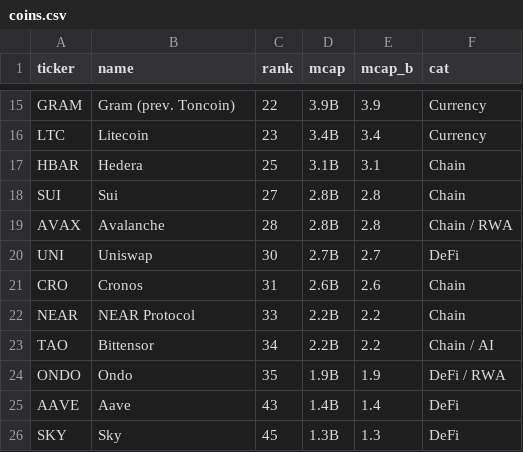
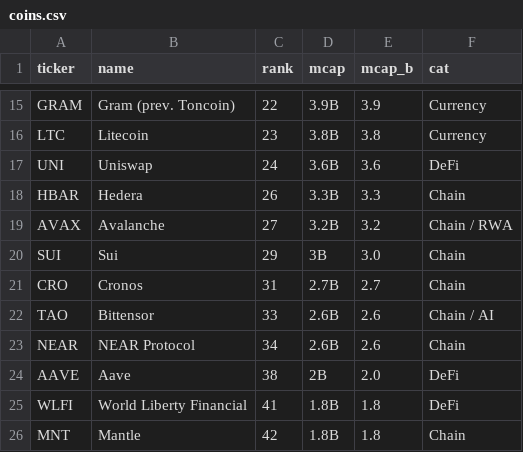
Before and after one commit to speaktothewind/kucoin-bot-returns, a CSV file: coins.csv, drawn as a sheet; only a part is shown, gaps mark what is left out; removed rows and columns are numbered as before the commit, all else as after; the diff covers the shown part only; the diff names each change by its address in the sheet, - before the commit and + after, or states it on an @@ line.

```diff
--- a/coins.csv
+++ b/coins.csv
-D16 (mcap): 3.4B
+D16 (mcap): 3.8B
-E16 (mcap_b): 3.4
+E16 (mcap_b): 3.8
+row 17: UNI | Uniswap | 24 | 3.6B | 3.6 | DeFi
-C18 (rank): 25
+C18 (rank): 26
-D18 (mcap): 3.1B
+D18 (mcap): 3.3B
-E18 (mcap_b): 3.1
+E18 (mcap_b): 3.3
-row 18: SUI | Sui | 27 | 2.8B | 2.8 | Chain
-C19 (rank): 28
+C19 (rank): 27
-D19 (mcap): 2.8B
+D19 (mcap): 3.2B
-E19 (mcap_b): 2.8
+E19 (mcap_b): 3.2
-row 20: UNI | Uniswap | 30 | 2.7B | 2.7 | DeFi
+row 20: SUI | Sui | 29 | 3B | 3.0 | Chain
-D21 (mcap): 2.6B
+D21 (mcap): 2.7B
-E21 (mcap_b): 2.6
+E21 (mcap_b): 2.7
-row 22: NEAR | NEAR Protocol | 33 | 2.2B | 2.2 | Chain
-C22 (rank): 34
+C22 (rank): 33
-D22 (mcap): 2.2B
+D22 (mcap): 2.6B
-E22 (mcap_b): 2.2
+E22 (mcap_b): 2.6
-row 24: ONDO | Ondo | 35 | 1.9B | 1.9 | DeFi / RWA
+row 23: NEAR | NEAR Protocol | 34 | 2.6B | 2.6 | Chain
-C24 (rank): 43
+C24 (rank): 38
-D24 (mcap): 1.4B
+D24 (mcap): 2B
-E24 (mcap_b): 1.4
+E24 (mcap_b): 2.0
-row 26: SKY | Sky | 45 | 1.3B | 1.3 | DeFi
+row 25: WLFI | World Liberty Financial | 41 | 1.8B | 1.8 | DeFi
+row 26: MNT | Mantle | 42 | 1.8B | 1.8 | Chain
```
Also changed, not shown: 1 added row, 1 removed row and 29 edited cells elsewhere in this file, returns.csv, 1 other file.
